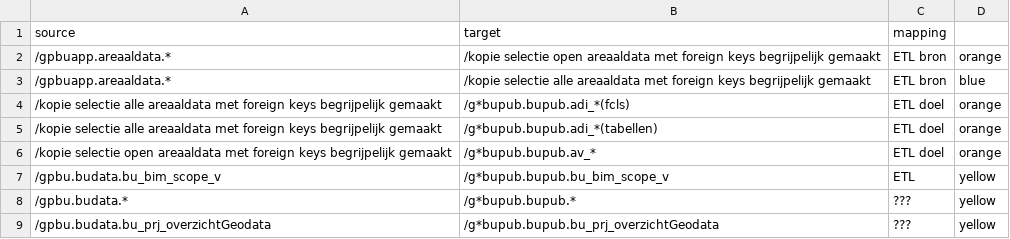
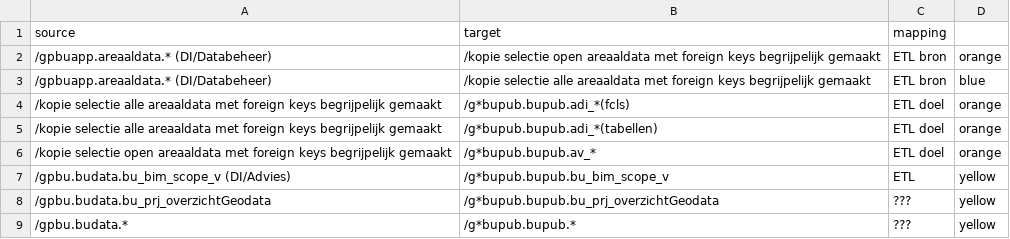
Before and after one commit to provincieNH/provincieNH.github.io, a CSV file: databeheer/data/mapping-adbu-pub.csv, drawn as a sheet.

Commit message:
GD-11816 #comment tussen node voor ETL toelichting

```diff
--- a/databeheer/data/mapping-adbu-pub.csv
+++ b/databeheer/data/mapping-adbu-pub.csv
@@ -1,4 +1,4 @@
 source,target,mapping
-/gpbuapp.areaaldata.*,/kopie selectie open areaaldata met foreign keys begrijpelijk gemaakt, ETL bron, orange
-/gpbuapp.areaaldata.*,/kopie selectie alle areaaldata met foreign keys begrijpelijk gemaakt, ETL bron, blue
+/gpbuapp.areaaldata.* (DI/Databeheer),/kopie selectie open areaaldata met foreign keys begrijpelijk gemaakt, ETL bron, orange
+/gpbuapp.areaaldata.* (DI/Databeheer),/kopie selectie alle areaaldata met foreign keys begrijpelijk gemaakt, ETL bron, blue
 /kopie selectie alle areaaldata met foreign keys begrijpelijk gemaakt,/g*bupub.bupub.adi_*(fcls), ETL doel, orange
@@ -6,4 +6,4 @@ source,target,mapping
 /kopie selectie open areaaldata met foreign keys begrijpelijk gemaakt,/g*bupub.bupub.av_*, ETL doel, orange
-/gpbu.budata.bu_bim_scope_v,/g*bupub.bupub.bu_bim_scope_v, ETL, yellow
+/gpbu.budata.bu_bim_scope_v (DI/Advies),/g*bupub.bupub.bu_bim_scope_v, ETL, yellow
+/gpbu.budata.bu_prj_overzichtGeodata,/g*bupub.bupub.bu_prj_overzichtGeodata,???, yellow
 /gpbu.budata.*,/g*bupub.bupub.*,???, yellow
-/gpbu.budata.bu_prj_overzichtGeodata,/g*bupub.bupub.bu_prj_overzichtGeodata,???, yellow
```
